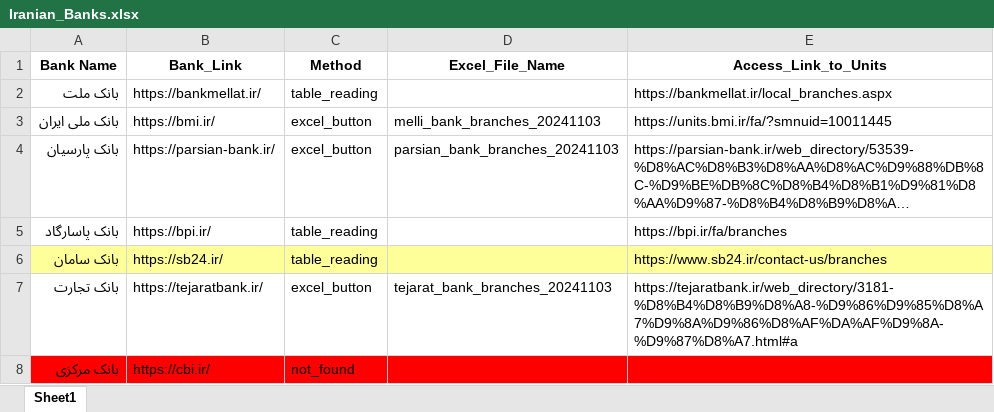
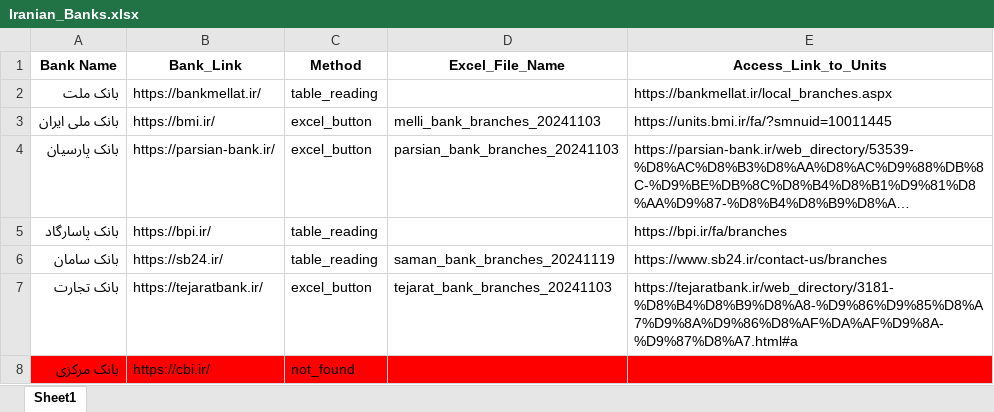
Before and after one commit to KasmaKeshvary/Kasma_Programing_Practice, an Excel workbook: Python/Iranian_Banks.xlsx, sheet Sheet1, drawn as a sheet; only a part is shown; long unchanged cells end in …; values as stored, in another font and other column widths than the file's, no borders; the diff names each change by its address in the sheet, - before the commit and + after, or states it on an @@ line.

Commit message:
sina bank data is added

```diff
--- a/Python/Iranian_Banks.xlsx (sheet Sheet1)
+++ b/Python/Iranian_Banks.xlsx (sheet Sheet1)
-A6:E6 fill: #FFFF99
+A6:E6 fill: none
-D6 (Excel_File_Name): (empty)
+D6 (Excel_File_Name): saman_bank_branches_20241119
```
Also changed, not shown: 2 other files.
